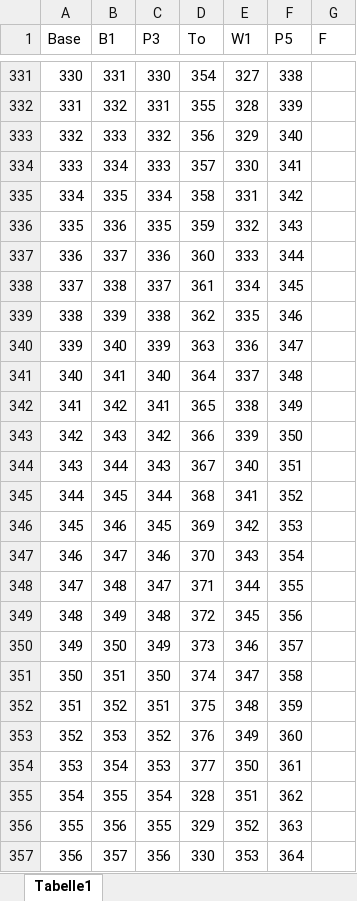
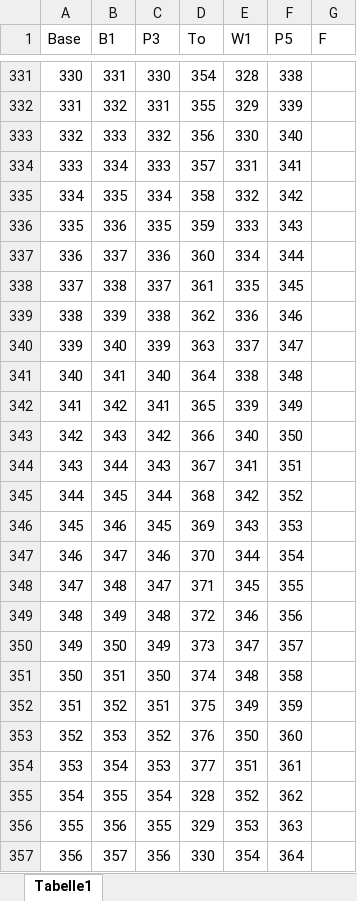
Before and after one commit to kraus-s/pamphilus_db, an Excel workbook: data/latin/texts/pamphilus/verseorder.xlsx, sheet Tabelle1, drawn as a sheet; only a part is shown, gaps mark what is left out; values as stored, in another font and other column widths than the file's, no borders; table styles not drawn; the diff covers the shown part only; the diff names each change by its address in the sheet, - before the commit and + after, or states it on an @@ line.

```diff
--- a/data/latin/texts/pamphilus/verseorder.xlsx (sheet Tabelle1)
+++ b/data/latin/texts/pamphilus/verseorder.xlsx (sheet Tabelle1)
-E331 (W1): 327
+E331 (W1): 328
-E332 (W1): 328
+E332 (W1): 329
-E333 (W1): 329
+E333 (W1): 330
-E334 (W1): 330
+E334 (W1): 331
-E335 (W1): 331
+E335 (W1): 332
-E336 (W1): 332
+E336 (W1): 333
-E337 (W1): 333
+E337 (W1): 334
-E338 (W1): 334
+E338 (W1): 335
-E339 (W1): 335
+E339 (W1): 336
-E340 (W1): 336
+E340 (W1): 337
-E341 (W1): 337
+E341 (W1): 338
-E342 (W1): 338
+E342 (W1): 339
-E343 (W1): 339
+E343 (W1): 340
-E344 (W1): 340
+E344 (W1): 341
-E345 (W1): 341
+E345 (W1): 342
-E346 (W1): 342
+E346 (W1): 343
-E347 (W1): 343
+E347 (W1): 344
-E348 (W1): 344
+E348 (W1): 345
-E349 (W1): 345
+E349 (W1): 346
-E350 (W1): 346
+E350 (W1): 347
-E351 (W1): 347
+E351 (W1): 348
-E352 (W1): 348
+E352 (W1): 349
-E353 (W1): 349
+E353 (W1): 350
-E354 (W1): 350
+E354 (W1): 351
-E355 (W1): 351
+E355 (W1): 352
-E356 (W1): 352
+E356 (W1): 353
-E357 (W1): 353
+E357 (W1): 354
```
Also changed, not shown: 1 added row, 1 removed row, 452 edited cells and row numbers in column A elsewhere in this sheet, data/ingest/hss-txtwtns.xlsx, 14 other files.
